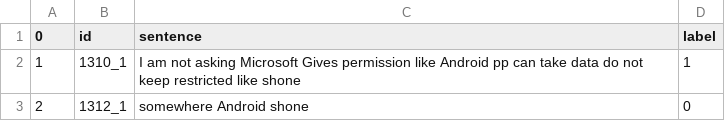
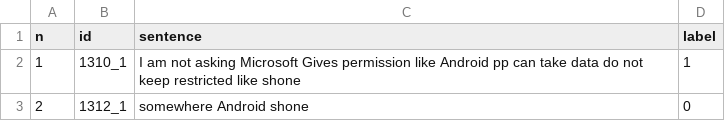
Before and after one commit to cse-teacher/suggestion-mining, a CSV file: data/Test_processed.csv, drawn as a sheet; only a part is shown.

Commit message:
Update Test_processed.csv

```diff
--- a/data/Test_processed.csv
+++ b/data/Test_processed.csv
@@ -1,2 +1,2 @@
-0,id,sentence,label
+n,id,sentence,label
 1,1310_1,I am not asking Microsoft Gives permission like Android pp can take data do not keep restricted like shone,1
```
